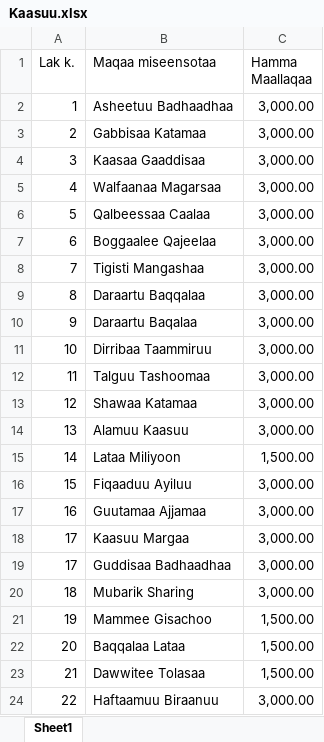
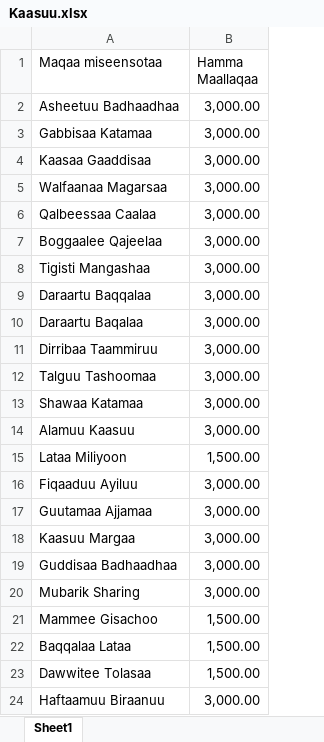
Before and after one commit to Walfaanaa/Kasu_uqub_1, an Excel workbook: Kaasuu.xlsx, sheet Sheet1, drawn as a sheet; values as stored, in another font and other column widths than the file's, no borders; the diff names each change by its address in the sheet, - before the commit and + after, or states it on an @@ line.

Commit message:
Add files via upload

```diff
--- a/Kaasuu.xlsx (sheet Sheet1)
+++ b/Kaasuu.xlsx (sheet Sheet1)
-column A (Lak k.), rows 2-24: 1 | 2 | 3 | 4 | 5 | 6 | 7 | 8 | 9 | 10 | 11 | 12 | 13 | 14 | 15 | 16 | 17 | 17 | 18 | 19 | 20 | 21 | 22
```
